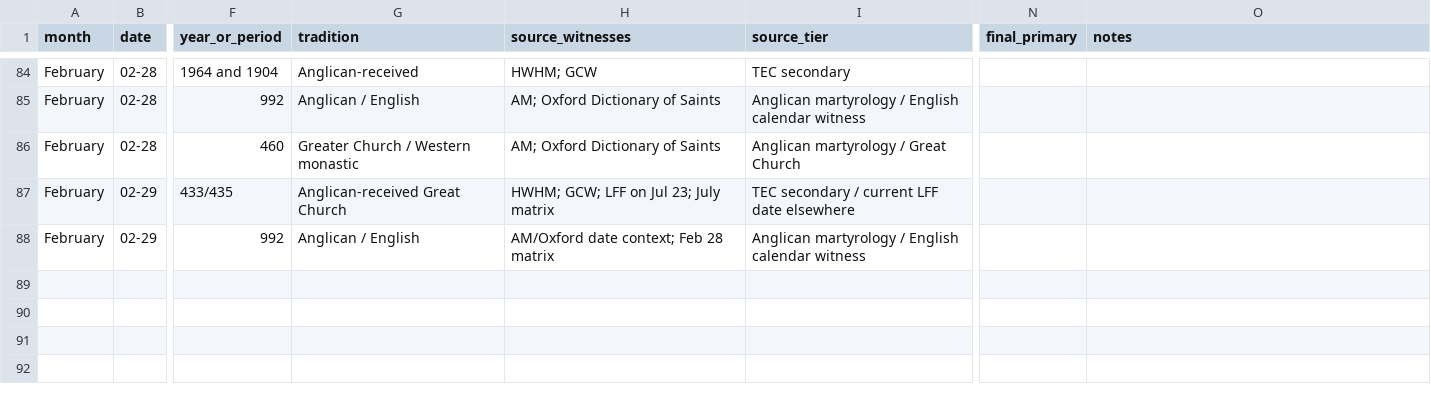
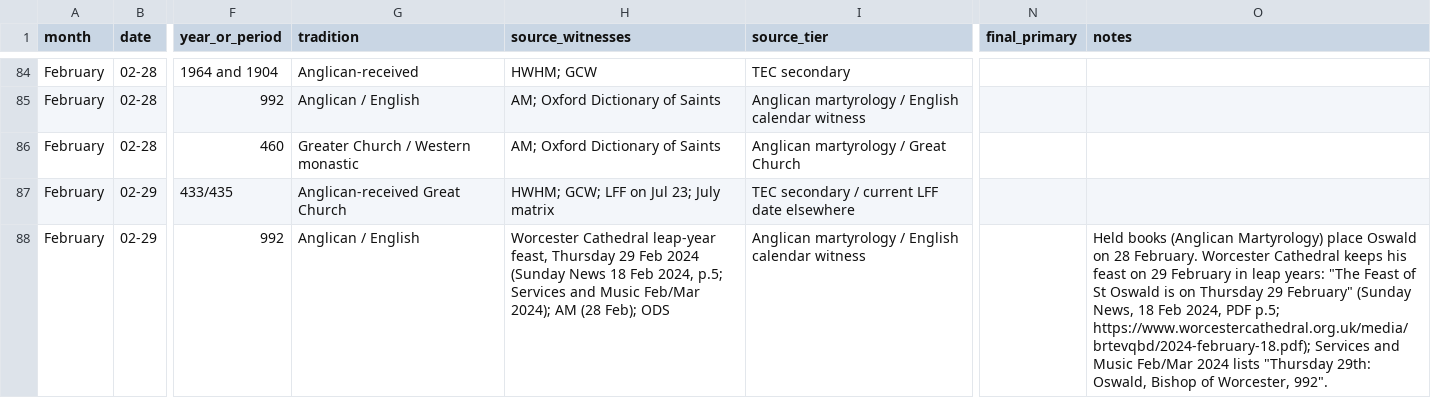
Before and after one commit to JWJeffery/PrayerAppNew, a CSV file: data/kalendar/february/kalendar-v0.1-february-candidates.csv, drawn as a sheet; only a part is shown, gaps mark what is left out; the diff names each change by its address in the sheet, - before the commit and + after, or states it on an @@ line.

```diff
--- a/data/kalendar/february/kalendar-v0.1-february-candidates.csv
+++ b/data/kalendar/february/kalendar-v0.1-february-candidates.csv
-H88 (source_witnesses): AM/Oxford date context; Feb 28 matrix
+H88 (source_witnesses): Worcester Cathedral leap-year feast, Thursday 29 Feb 2024 (Sunday News 18 Feb 2024, p.5; Services and Music Feb/Mar 2024); AM (28 Feb); ODS
-O88 (notes): (empty)
+O88 (notes): Held books (Anglican Martyrology) place Oswald on 28 February. Worcester Cathedral keeps his feast on 29 February in leap years: "The Feast of St Oswald is on Thursday 29 February" (Sunday News, 18 Feb 2024, PDF p.5; https://www.worcestercathedral.org.uk/media/brtevqbd/2024-february-18.pdf); Services and Music Feb/Mar 2024 lists "Thursday 29th: Oswald, Bishop of Worcester, 992".
```
Also changed, not shown: data/kalendar/december/kalendar-v0.1-december-candidates.csv, data/kalendar/january/kalendar-v0.1-january-candidates.csv, 27 other files.
